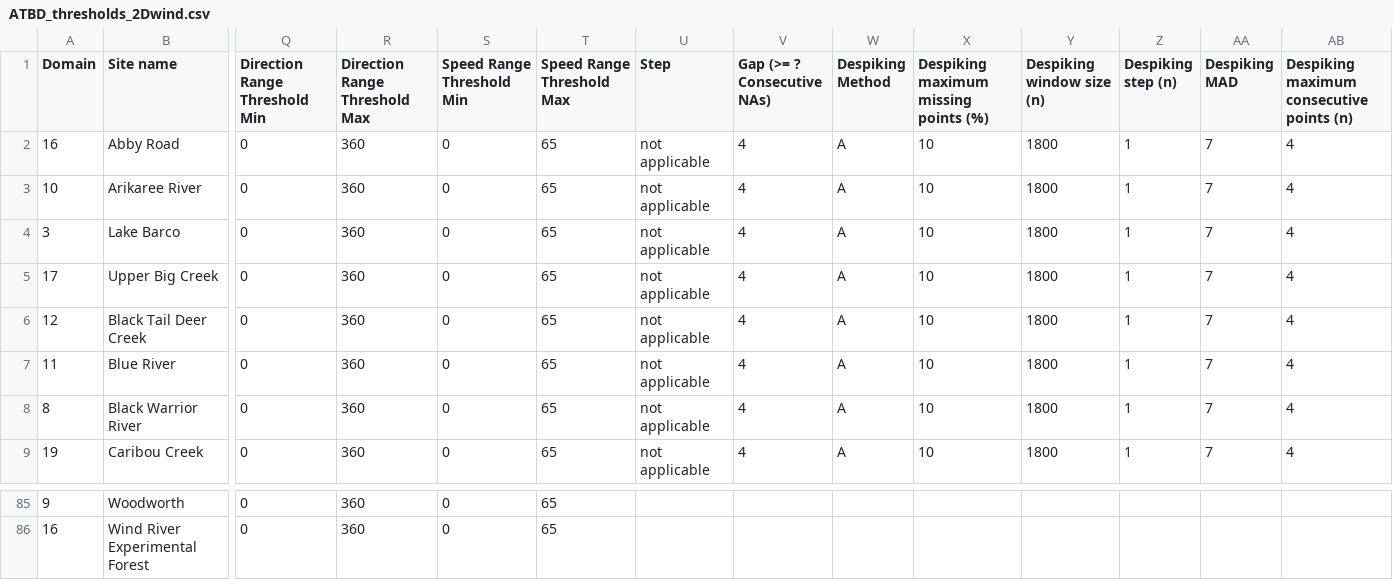
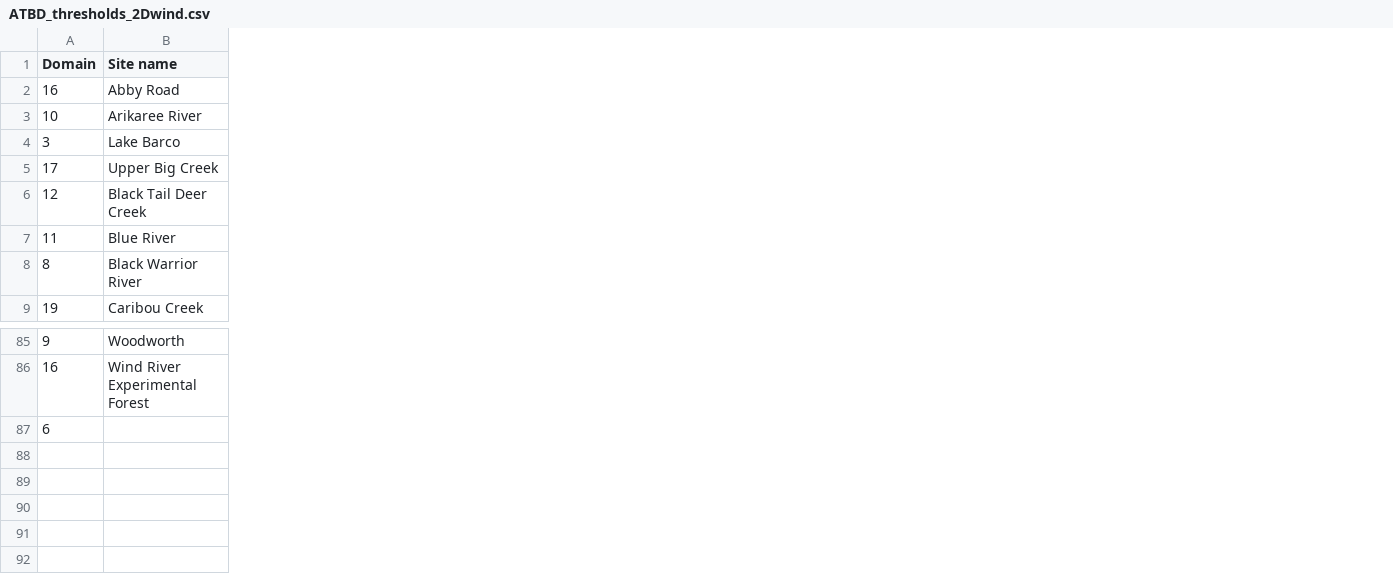
Before and after one commit to NEONScience/Noble, a CSV file: DB_making/raw_DBs/ATBD_thresholds_2Dwind.csv, drawn as a sheet; only a part is shown, gaps mark what is left out; removed rows and columns are numbered as before the commit, all else as after; rows hold the shown columns only; the diff covers the shown part only; the diff names each change by its address in the sheet, - before the commit and + after, or states it on an @@ line.

```diff
--- a/DB_making/raw_DBs/ATBD_thresholds_2Dwind.csv
+++ b/DB_making/raw_DBs/ATBD_thresholds_2Dwind.csv
-column Q (Direction Range Threshold Min), rows 2-9: all 0; rows 85-86: 0 | 0
-column R (Direction Range Threshold Max), rows 2-9: all 360; rows 85-86: 360 | 360
-column S (Speed Range Threshold Min), rows 2-9: all 0; rows 85-86: 0 | 0
-column T (Speed Range Threshold Max), rows 2-9: all 65; rows 85-86: 65 | 65
-column U (Step), rows 2-9: all not applicable
-column V (Gap (>= ? Consecutive NAs)), rows 2-9: all 4
-column W (Despiking Method), rows 2-9: all A
-column X, rows 1-9: Despiking maximum missing points (%) | 10 | 10 | 10 | 10 | 10 | 10 | 10 | 10
-column Y (Despiking window size (n)), rows 2-9: all 1800
-column Z (Despiking step (n)), rows 2-9: all 1
-column AA (Despiking MAD), rows 2-9: all 7
-column AB, rows 1-9: Despiking maximum consecutive points (n) | 4 | 4 | 4 | 4 | 4 | 4 | 4 | 4
+row 87: 6
```
Also changed, not shown: 2 removed columns elsewhere in this file, DB_making/raw_DBs/rad_dq_info.csv, DB_making/raw_DBs/tis_site_config.csv, 30 other files.
